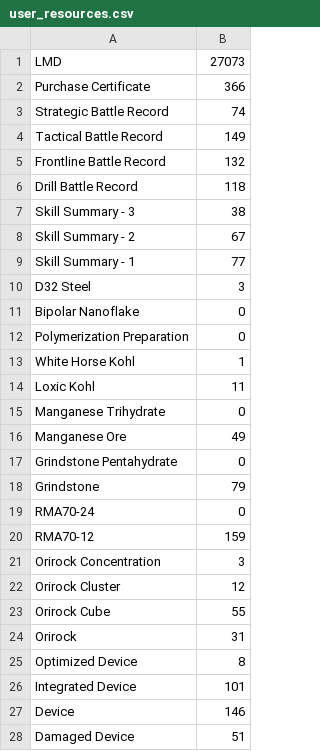
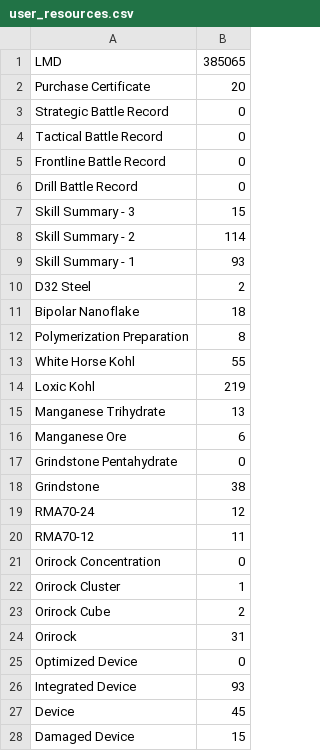
Before and after one commit to MaxEhrhart/arknights-resources-calculator, a CSV file: files/user_resources.csv, drawn as a sheet; only a part is shown; the diff covers the shown part only.

```diff
--- a/files/user_resources.csv
+++ b/files/user_resources.csv
@@ -1,28 +1,28 @@
-LMD,27073
-Purchase Certificate,366
-Strategic Battle Record,74
-Tactical Battle Record,149
-Frontline Battle Record,132
-Drill Battle Record,118
-Skill Summary - 3,38
-Skill Summary - 2,67
-Skill Summary - 1,77
-D32 Steel,3
-Bipolar Nanoflake,0
-Polymerization Preparation,0
-White Horse Kohl,1
-Loxic Kohl,11
-Manganese Trihydrate,0
-Manganese Ore,49
+LMD,385065
+Purchase Certificate,20
+Strategic Battle Record,0
+Tactical Battle Record,0
+Frontline Battle Record,0
+Drill Battle Record,0
+Skill Summary - 3,15
+Skill Summary - 2,114
+Skill Summary - 1,93
+D32 Steel,2
+Bipolar Nanoflake,18
+Polymerization Preparation,8
+White Horse Kohl,55
+Loxic Kohl,219
+Manganese Trihydrate,13
+Manganese Ore,6
 Grindstone Pentahydrate,0
-Grindstone,79
-RMA70-24,0
-RMA70-12,159
-Orirock Concentration,3
-Orirock Cluster,12
-Orirock Cube,55
+Grindstone,38
+RMA70-24,12
+RMA70-12,11
+Orirock Concentration,0
+Orirock Cluster,1
+Orirock Cube,2
 Orirock,31
-Optimized Device,8
-Integrated Device,101
-Device,146
-Damaged Device,51
+Optimized Device,0
+Integrated Device,93
+Device,45
+Damaged Device,15
```
Also changed, not shown: 38 edited cells elsewhere in this file, files/user_operators.csv, 4 other files.
